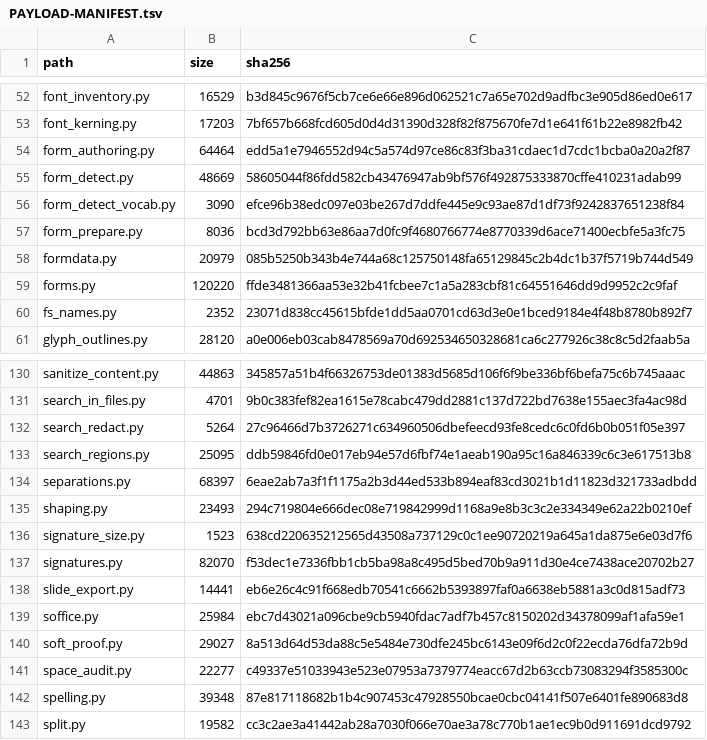
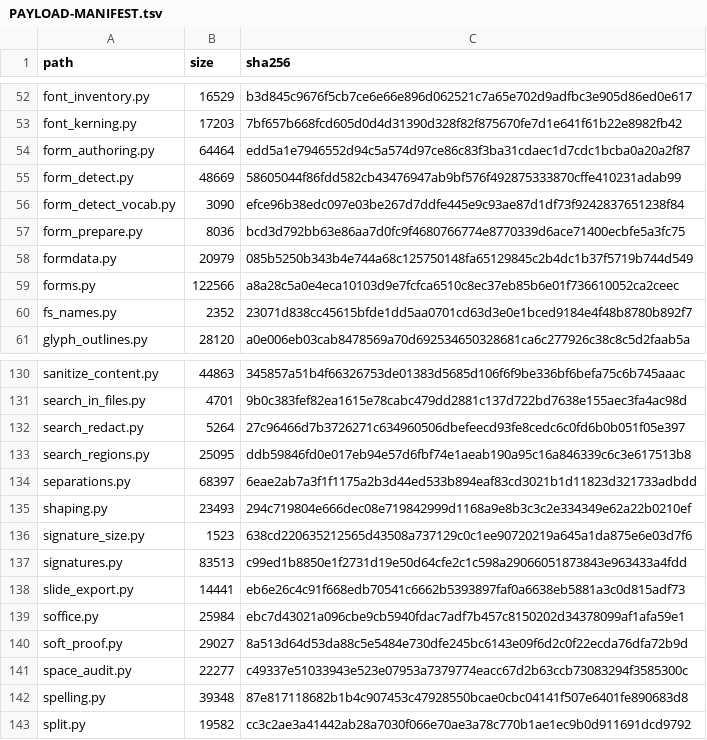
Before and after one commit to jasonulbright/Spectra-PDF, a TSV file: src/engine/PAYLOAD-MANIFEST.tsv, drawn as a sheet; only a part is shown, gaps mark what is left out.

```diff
--- a/src/engine/PAYLOAD-MANIFEST.tsv
+++ b/src/engine/PAYLOAD-MANIFEST.tsv
@@ -58,3 +58,3 @@ form_prepare.py	8036	bcd3d792bb63e86aa7d0fc9f4680766774e8770339d6ace71400ecbfe5a
 formdata.py	20979	085b5250b343b4e744a68c125750148fa65129845c2b4dc1b37f5719b744d549
-forms.py	120220	ffde3481366aa53e32b41fcbee7c1a5a283cbf81c64551646dd9d9952c2c9faf
+forms.py	122566	a8a28c5a0e4eca10103d9e7fcfca6510c8ec37eb85b6e01f736610052ca2ceec
 fs_names.py	2352	23071d838cc45615bfde1dd5aa0701cd63d3e0e1bced9184e4f48b8780b892f7
@@ -136,3 +136,3 @@ shaping.py	23493	294c719804e666dec08e719842999d1168a9e8b3c3c2e334349e62a22b0210e
 signature_size.py	1523	638cd220635212565d43508a737129c0c1ee90720219a645a1da875e6e03d7f6
-signatures.py	82070	f53dec1e7336fbb1cb5ba98a8c495d5bed70b9a911d30e4ce7438ace20702b27
+signatures.py	83513	c99ed1b8850e1f2731d19e50d64cfe2c1c598a29066051873843e963433a4fdd
 slide_export.py	14441	eb6e26c4c91f668edb70541c6662b5393897faf0a6638eb5881a3c0d815adf73
```
Also changed, not shown: 3 other files.
